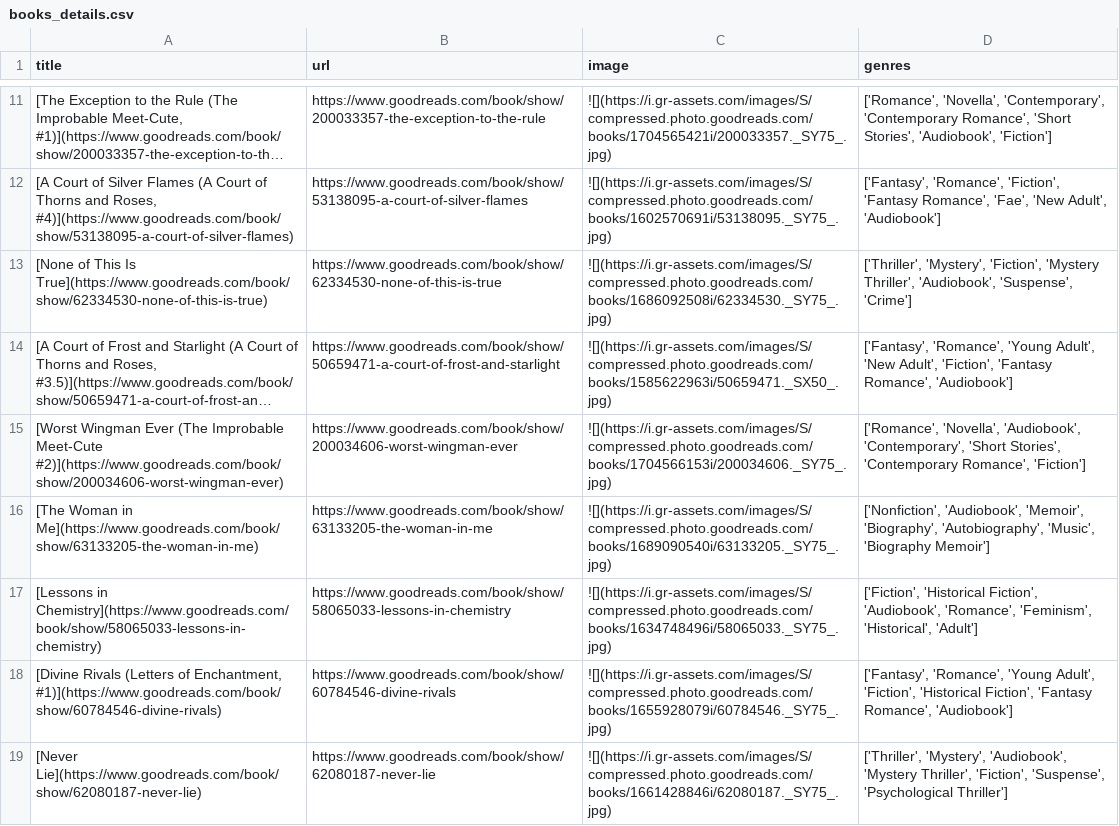
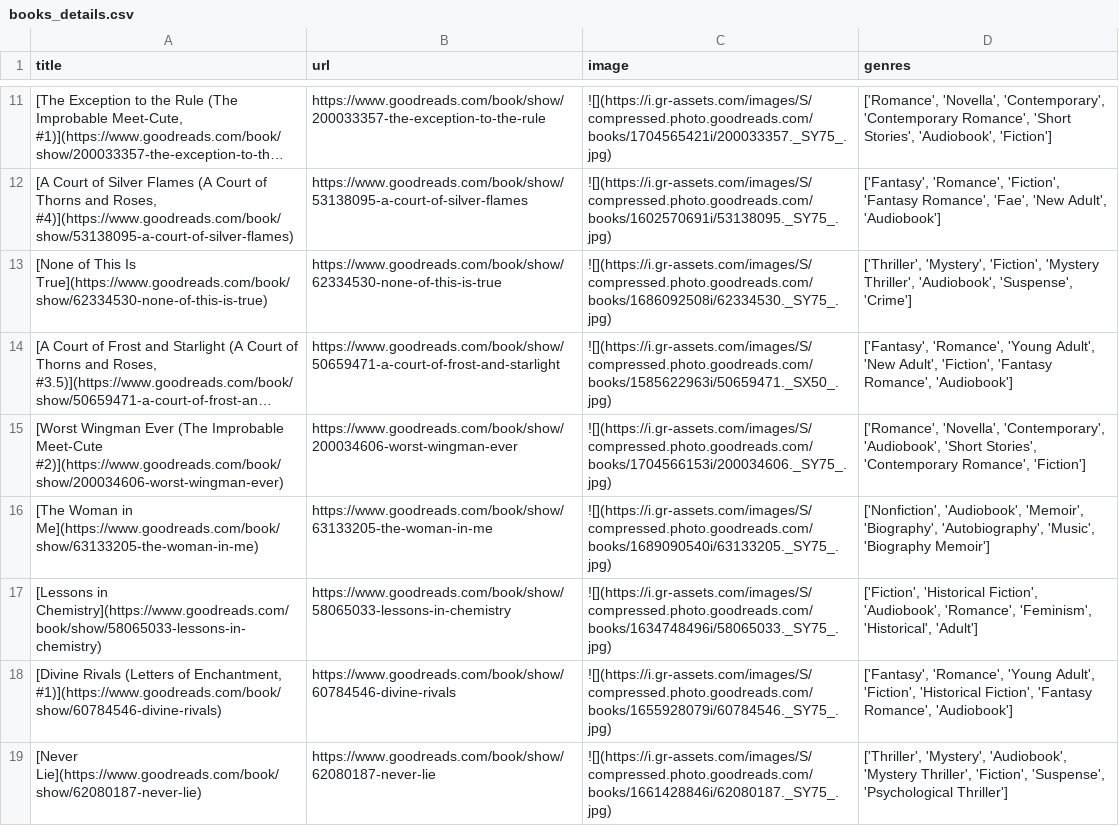
Before and after one commit to meghnadbose/Goodreads_Auto-updating_Website_Project, a CSV file: books_details.csv, drawn as a sheet; only a part is shown, gaps mark what is left out; long unchanged cells end in …; the diff names each change by its address in the sheet, - before the commit and + after, or states it on an @@ line.

```diff
--- a/books_details.csv
+++ b/books_details.csv
-D15 (genres): ['Romance', 'Novella', 'Audiobook', 'Contemporary', 'Short Stories',…
+D15 (genres): ['Romance', 'Novella', 'Contemporary', 'Audiobook', 'Short Stories',…
```
